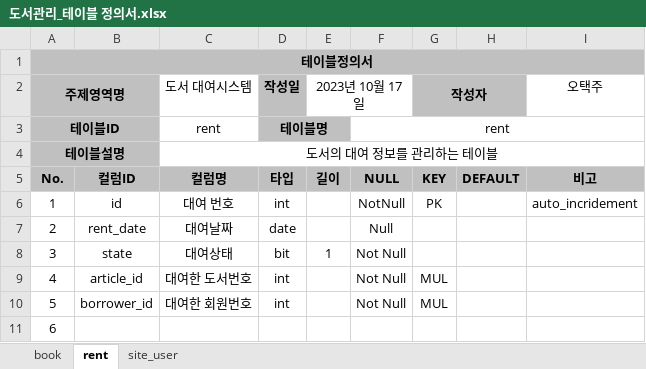
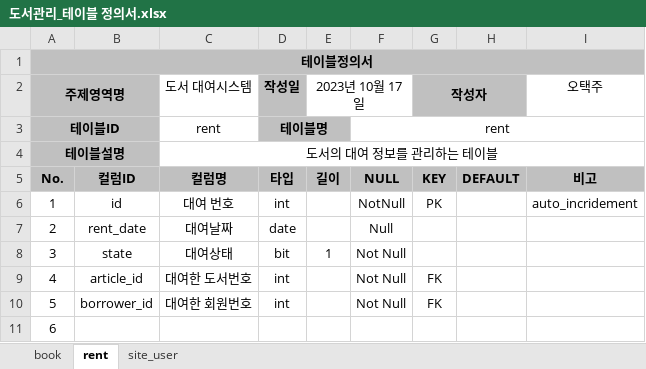
Before and after one commit to ohtj6644/bookrent2, an Excel workbook: src/output/도서관리_테이블 정의서.xlsx, sheet rent, drawn as a sheet; values as stored, in another font and other column widths than the file's, no borders; the diff names each change by its address in the sheet, - before the commit and + after, or states it on an @@ line.

```diff
--- a/src/output/도서관리_테이블 정의서.xlsx (sheet rent)
+++ b/src/output/도서관리_테이블 정의서.xlsx (sheet rent)
-G9:G10 (작성자): MUL
+G9:G10 (작성자): FK
```
Also changed, not shown: sheet book, 5 other files.
